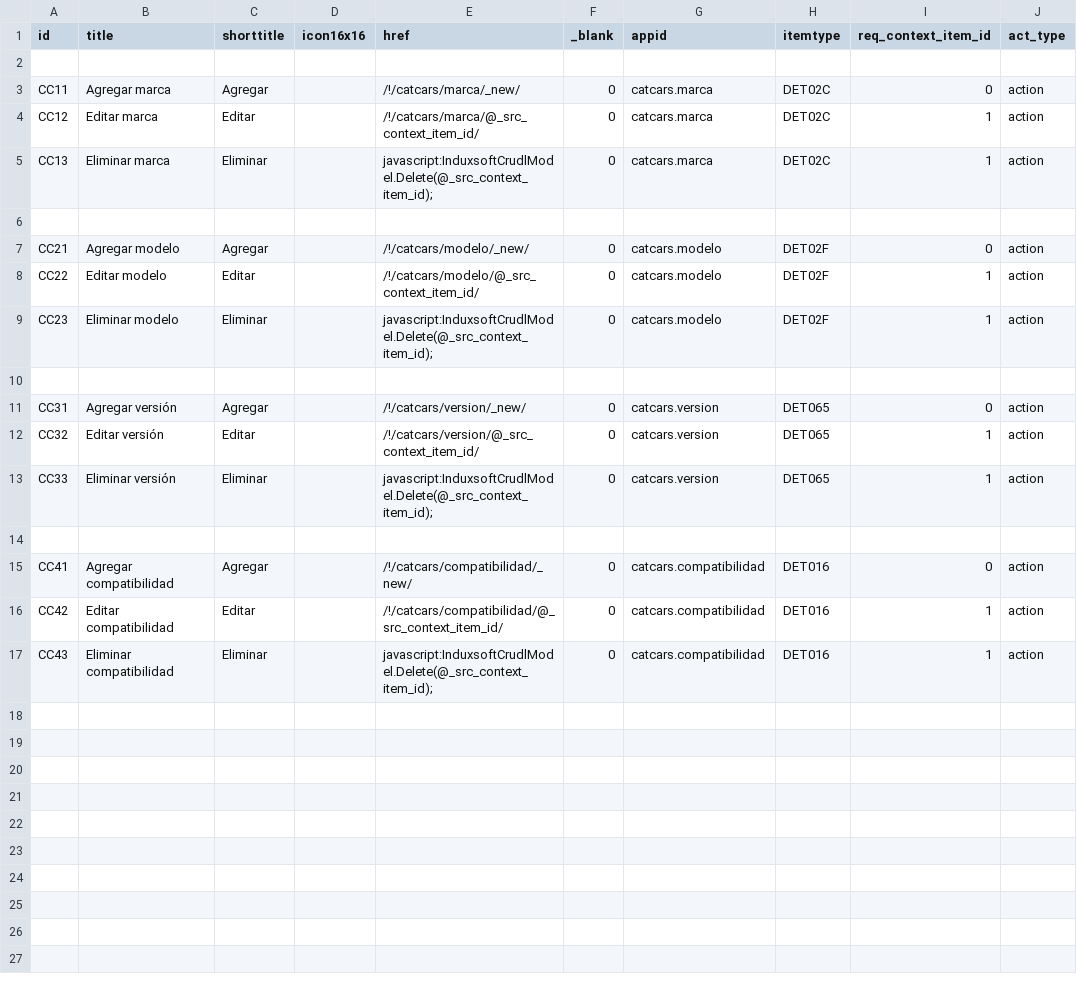
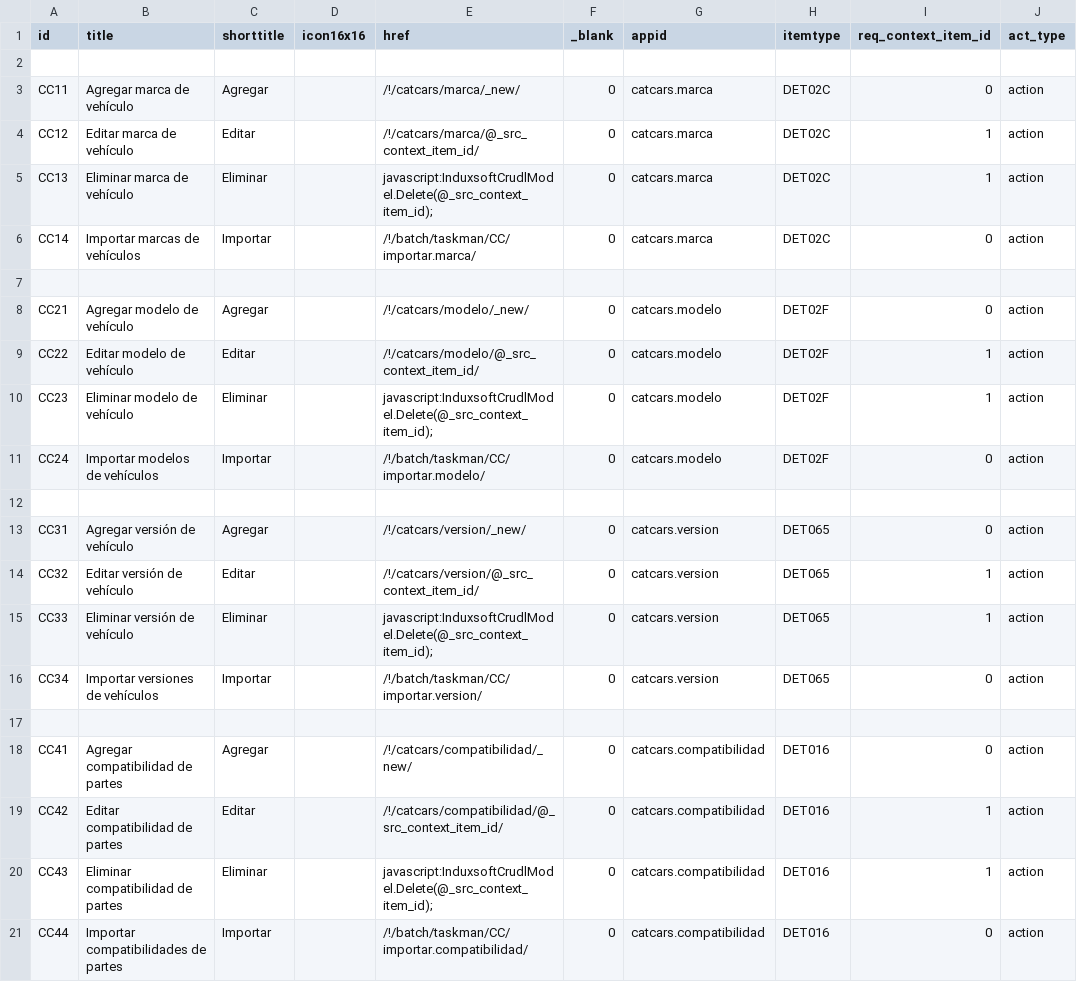
Before and after one commit to Induxsoft/catcars, a CSV file: src/catcars/_install/app_info/sys_app_item_action.csv, drawn as a sheet.

Commit message:
update: install, barra estándar de v12

```diff
--- a/src/catcars/_install/app_info/sys_app_item_action.csv
+++ b/src/catcars/_install/app_info/sys_app_item_action.csv
@@ -2,16 +2,20 @@
 
-"CC11","Agregar marca","Agregar","","/!/catcars/marca/_new/","0","catcars.marca","DET02C","0","action"
-"CC12","Editar marca","Editar","","/!/catcars/marca/@_src_context_item_id/","0","catcars.marca","DET02C","1","action"
-"CC13","Eliminar marca","Eliminar","","javascript:InduxsoftCrudlModel.Delete(@_src_context_item_id);","0","catcars.marca","DET02C","1","action"
+"CC11","Agregar marca de vehículo","Agregar","","/!/catcars/marca/_new/","0","catcars.marca","DET02C","0","action"
+"CC12","Editar marca de vehículo","Editar","","/!/catcars/marca/@_src_context_item_id/","0","catcars.marca","DET02C","1","action"
+"CC13","Eliminar marca de vehículo","Eliminar","","javascript:InduxsoftCrudlModel.Delete(@_src_context_item_id);","0","catcars.marca","DET02C","1","action"
+"CC14","Importar marcas de vehículos","Importar","","/!/batch/taskman/CC/importar.marca/","0","catcars.marca","DET02C","0","action"
 
-"CC21","Agregar modelo","Agregar","","/!/catcars/modelo/_new/","0","catcars.modelo","DET02F","0","action"
-"CC22","Editar modelo","Editar","","/!/catcars/modelo/@_src_context_item_id/","0","catcars.modelo","DET02F","1","action"
-"CC23","Eliminar modelo","Eliminar","","javascript:InduxsoftCrudlModel.Delete(@_src_context_item_id);","0","catcars.modelo","DET02F","1","action"
+"CC21","Agregar modelo de vehículo","Agregar","","/!/catcars/modelo/_new/","0","catcars.modelo","DET02F","0","action"
+"CC22","Editar modelo de vehículo","Editar","","/!/catcars/modelo/@_src_context_item_id/","0","catcars.modelo","DET02F","1","action"
+"CC23","Eliminar modelo de vehículo","Eliminar","","javascript:InduxsoftCrudlModel.Delete(@_src_context_item_id);","0","catcars.modelo","DET02F","1","action"
+"CC24","Importar modelos de vehículos","Importar","","/!/batch/taskman/CC/importar.modelo/","0","catcars.modelo","DET02F","0","action"
 
-"CC31","Agregar versión","Agregar","","/!/catcars/version/_new/","0","catcars.version","DET065","0","action"
-"CC32","Editar versión","Editar","","/!/catcars/version/@_src_context_item_id/","0","catcars.version","DET065","1","action"
-"CC33","Eliminar versión","Eliminar","","javascript:InduxsoftCrudlModel.Delete(@_src_context_item_id);","0","catcars.version","DET065","1","action"
+"CC31","Agregar versión de vehículo","Agregar","","/!/catcars/version/_new/","0","catcars.version","DET065","0","action"
+"CC32","Editar versión de vehículo","Editar","","/!/catcars/version/@_src_context_item_id/","0","catcars.version","DET065","1","action"
+"CC33","Eliminar versión de vehículo","Eliminar","","javascript:InduxsoftCrudlModel.Delete(@_src_context_item_id);","0","catcars.version","DET065","1","action"
+"CC34","Importar versiones de vehículos","Importar","","/!/batch/taskman/CC/importar.version/","0","catcars.version","DET065","0","action"
 
-"CC41","Agregar compatibilidad","Agregar","","/!/catcars/compatibilidad/_new/","0","catcars.compatibilidad","DET016","0","action"
-"CC42","Editar compatibilidad","Editar","","/!/catcars/compatibilidad/@_src_context_item_id/","0","catcars.compatibilidad","DET016","1","action"
-"CC43","Eliminar compatibilidad","Eliminar","","javascript:InduxsoftCrudlModel.Delete(@_src_context_item_id);","0","catcars.compatibilidad","DET016","1","action"
+"CC41","Agregar compatibilidad de partes","Agregar","","/!/catcars/compatibilidad/_new/","0","catcars.compatibilidad","DET016","0","action"
+"CC42","Editar compatibilidad de partes","Editar","","/!/catcars/compatibilidad/@_src_context_item_id/","0","catcars.compatibilidad","DET016","1","action"
+"CC43","Eliminar compatibilidad de partes","Eliminar","","javascript:InduxsoftCrudlModel.Delete(@_src_context_item_id);","0","catcars.compatibilidad","DET016","1","action"
+"CC44","Importar compatibilidades de partes","Importar","","/!/batch/taskman/CC/importar.compatibilidad/","0","catcars.compatibilidad","DET016","0","action"
```
Also changed, not shown: 13 other files.
